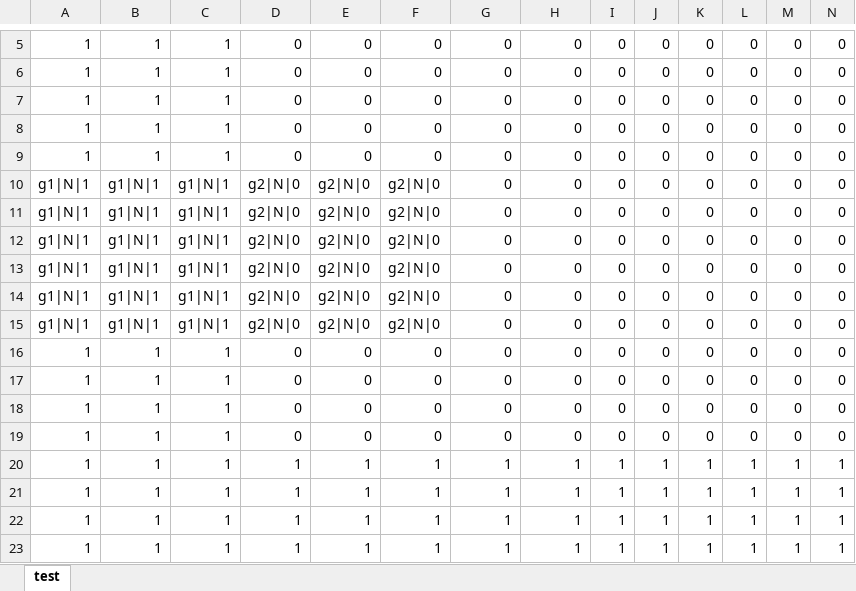
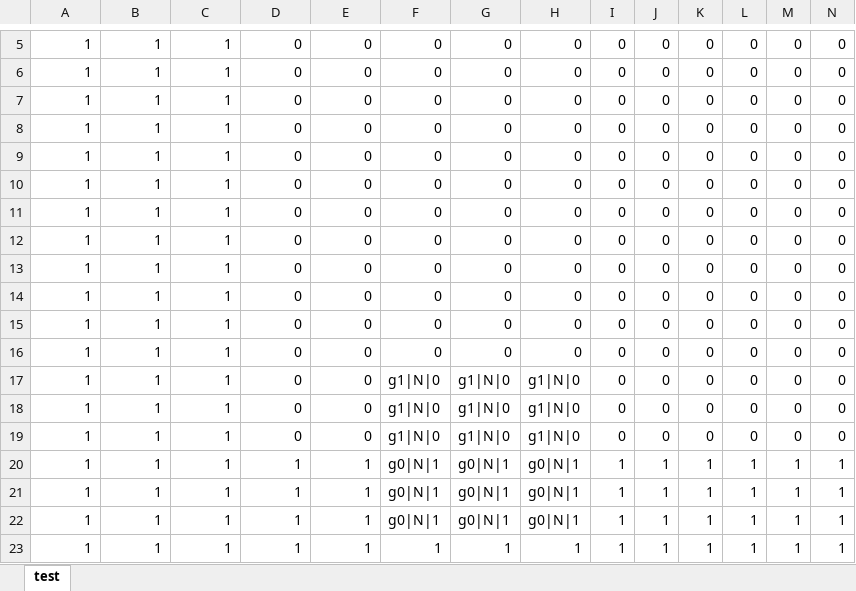
Before and after one commit to TsurumiMasayuki/MagnetGame, an Excel workbook: MagnetGame/Project1/Assets/test.xlsx, sheet test, drawn as a sheet; only a part is shown, gaps mark what is left out; values as stored, in another font and other column widths than the file's, no borders; conditional formats not drawn; removed rows and columns are numbered as before the commit, all else as after; rows hold the shown columns only; the diff names each change by its address in the sheet, - before the commit and + after, or states it on an @@ line.

```diff
--- a/MagnetGame/Project1/Assets/test.xlsx (sheet test)
+++ b/MagnetGame/Project1/Assets/test.xlsx (sheet test)
-row 10: g1|N|1 | g1|N|1 | g1|N|1 | g2|N|0 | g2|N|0 | g2|N|0 | 0 | 0 | 0 | 0 | 0 | 0 | 0 | 0
-row 11: g1|N|1 | g1|N|1 | g1|N|1 | g2|N|0 | g2|N|0 | g2|N|0 | 0 | 0 | 0 | 0 | 0 | 0 | 0 | 0
-row 12: g1|N|1 | g1|N|1 | g1|N|1 | g2|N|0 | g2|N|0 | g2|N|0 | 0 | 0 | 0 | 0 | 0 | 0 | 0 | 0
-row 13: g1|N|1 | g1|N|1 | g1|N|1 | g2|N|0 | g2|N|0 | g2|N|0 | 0 | 0 | 0 | 0 | 0 | 0 | 0 | 0
-row 14: g1|N|1 | g1|N|1 | g1|N|1 | g2|N|0 | g2|N|0 | g2|N|0 | 0 | 0 | 0 | 0 | 0 | 0 | 0 | 0
-row 15: g1|N|1 | g1|N|1 | g1|N|1 | g2|N|0 | g2|N|0 | g2|N|0 | 0 | 0 | 0 | 0 | 0 | 0 | 0 | 0
+row 14: 1 | 1 | 1 | 0 | 0 | 0 | 0 | 0 | 0 | 0 | 0 | 0 | 0 | 0
+row 15: 1 | 1 | 1 | 0 | 0 | 0 | 0 | 0 | 0 | 0 | 0 | 0 | 0 | 0
+row 16: 1 | 1 | 1 | 0 | 0 | 0 | 0 | 0 | 0 | 0 | 0 | 0 | 0 | 0
+row 17: 1 | 1 | 1 | 0 | 0 | g1|N|0 | g1|N|0 | g1|N|0 | 0 | 0 | 0 | 0 | 0 | 0
+row 18: 1 | 1 | 1 | 0 | 0 | g1|N|0 | g1|N|0 | g1|N|0 | 0 | 0 | 0 | 0 | 0 | 0
+row 19: 1 | 1 | 1 | 0 | 0 | g1|N|0 | g1|N|0 | g1|N|0 | 0 | 0 | 0 | 0 | 0 | 0
-F20:F22: 1
+F20:F22: g0|N|1
-G20:G22: 1
+G20:G22: g0|N|1
-H20:H22: 1
+H20:H22: g0|N|1
```
Also changed, not shown: 9 other files.
